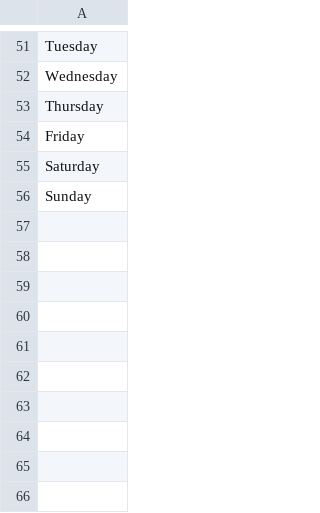
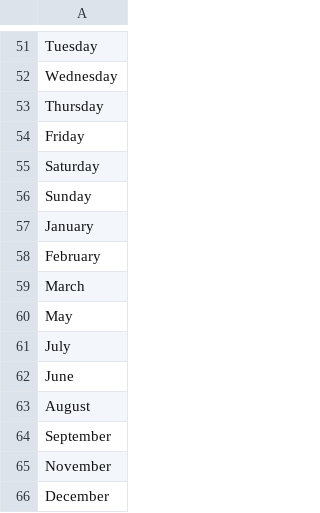
Before and after one commit to mcookhome/seltzerWater, a CSV file: dict/! Words.csv, drawn as a sheet; only a part is shown, gaps mark what is left out.

```diff
--- a/dict/! Words.csv
+++ b/dict/! Words.csv
@@ -56 +56,11 @@ Saturday
 Sunday
+January
+February
+March
+May
+July
+June
+August
+September
+November
+December
```
Also changed, not shown: 3 other files.
